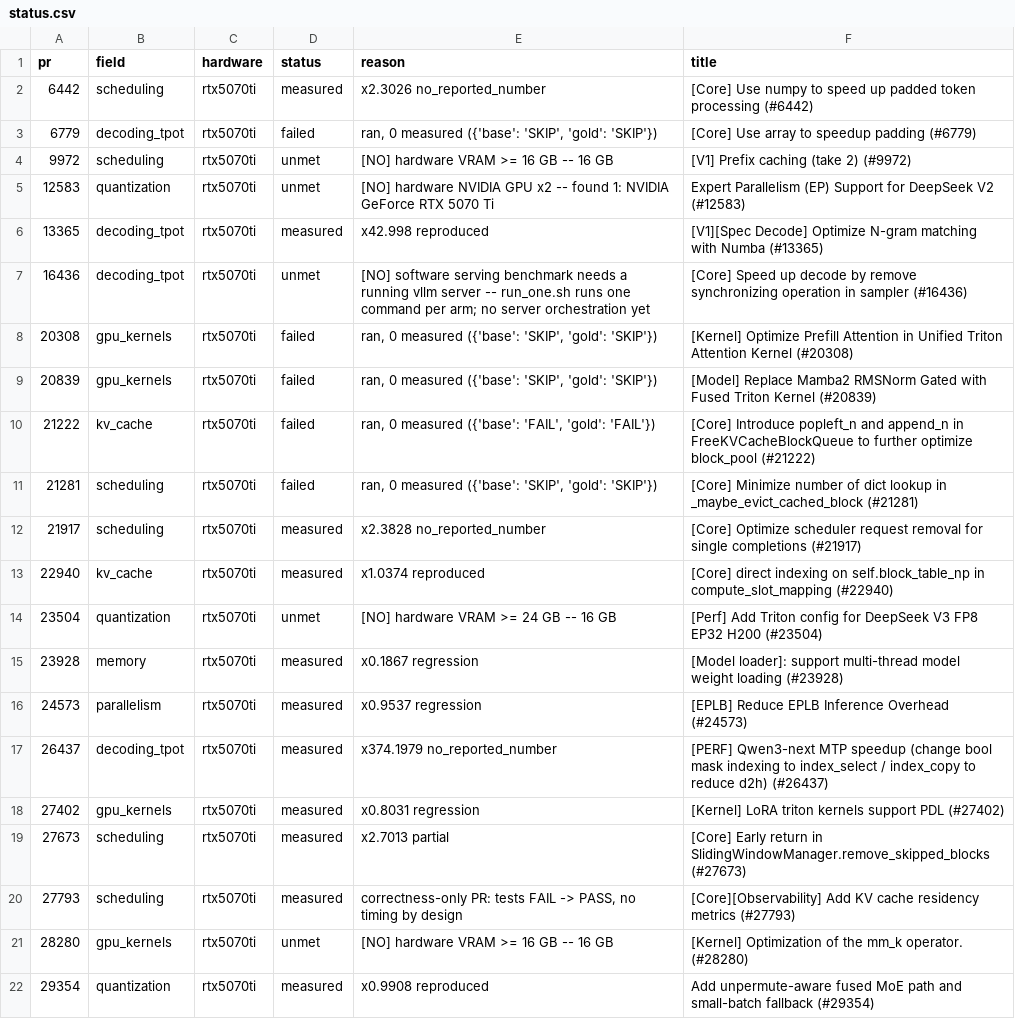
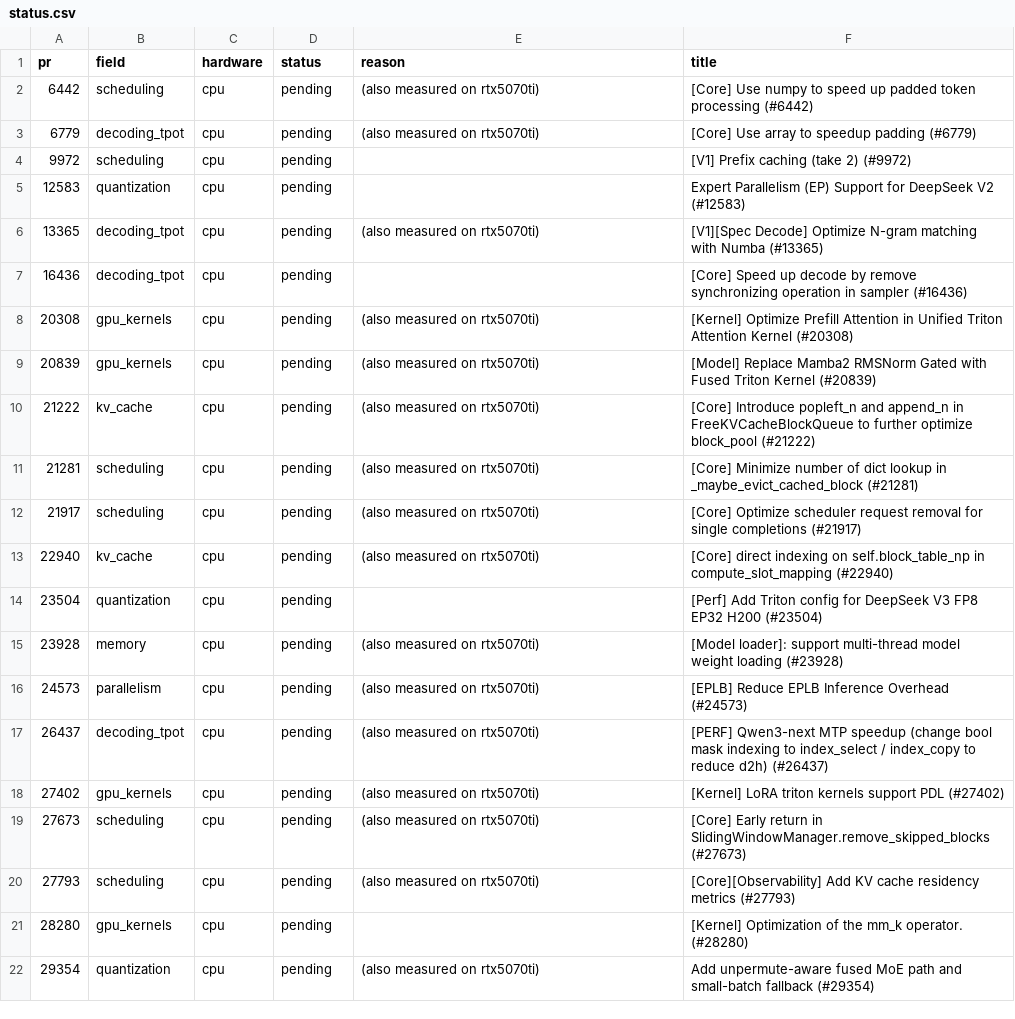
Before and after one commit to Michael-Soloveitchik/Formula.vLLM, a CSV file: stats/status.csv, drawn as a sheet; only a part is shown; the diff covers the shown part only.

```diff
--- a/stats/status.csv
+++ b/stats/status.csv
@@ -1,22 +1,22 @@
 pr,field,hardware,status,reason,title
-6442,scheduling,rtx5070ti,measured,x2.3026 no_reported_number,[Core] Use numpy to speed up padded token processing (#6442)
-6779,decoding_tpot,rtx5070ti,failed,"ran, 0 measured ({'base': 'SKIP', 'gold': 'SKIP'})",[Core] Use array to speedup padding (#6779)
-9972,scheduling,rtx5070ti,unmet,[NO] hardware VRAM >= 16 GB  -- 16 GB,[V1] Prefix caching (take 2) (#9972)
-12583,quantization,rtx5070ti,unmet,[NO] hardware NVIDIA GPU x2  -- found 1: NVIDIA GeForce RTX 5070 Ti,Expert Parallelism (EP) Support for DeepSeek V2 (#12583)
-13365,decoding_tpot,rtx5070ti,measured,x42.998 reproduced,[V1][Spec Decode] Optimize N-gram matching with Numba (#13365)
-16436,decoding_tpot,rtx5070ti,unmet,[NO] software serving benchmark needs a running vllm server  -- run_one.sh runs one command per arm; no server orchestration yet,[Core] Speed up decode by remove synchronizing operation in sampler (#16436)
-20308,gpu_kernels,rtx5070ti,failed,"ran, 0 measured ({'base': 'SKIP', 'gold': 'SKIP'})",[Kernel] Optimize Prefill Attention in Unified Triton Attention Kernel (#20308)
-20839,gpu_kernels,rtx5070ti,failed,"ran, 0 measured ({'base': 'SKIP', 'gold': 'SKIP'})",[Model] Replace Mamba2 RMSNorm Gated with Fused Triton Kernel (#20839)
-21222,kv_cache,rtx5070ti,failed,"ran, 0 measured ({'base': 'FAIL', 'gold': 'FAIL'})",[Core] Introduce popleft_n and append_n in FreeKVCacheBlockQueue to further optimize block_pool (#21222)
-21281,scheduling,rtx5070ti,failed,"ran, 0 measured ({'base': 'SKIP', 'gold': 'SKIP'})",[Core] Minimize number of dict lookup in _maybe_evict_cached_block (#21281)
-21917,scheduling,rtx5070ti,measured,x2.3828 no_reported_number,[Core] Optimize scheduler request removal for single completions (#21917)
-22940,kv_cache,rtx5070ti,measured,x1.0374 reproduced,[Core] direct indexing on self.block_table_np in compute_slot_mapping (#22940)
-23504,quantization,rtx5070ti,unmet,[NO] hardware VRAM >= 24 GB  -- 16 GB,[Perf] Add Triton config for DeepSeek V3 FP8 EP32 H200 (#23504)
-23928,memory,rtx5070ti,measured,x0.1867 regression,[Model loader]: support multi-thread model weight loading (#23928)
-24573,parallelism,rtx5070ti,measured,x0.9537 regression,[EPLB] Reduce EPLB Inference Overhead (#24573)
-26437,decoding_tpot,rtx5070ti,measured,x374.1979 no_reported_number,[PERF] Qwen3-next MTP speedup (change bool mask indexing to index_select / index_copy to reduce d2h) (#26437)
-27402,gpu_kernels,rtx5070ti,measured,x0.8031 regression,[Kernel] LoRA triton kernels support PDL (#27402)
-27673,scheduling,rtx5070ti,measured,x2.7013 partial,[Core] Early return in SlidingWindowManager.remove_skipped_blocks (#27673)
-27793,scheduling,rtx5070ti,measured,"correctness-only PR: tests FAIL -> PASS, no timing by design",[Core][Observability] Add KV cache residency metrics (#27793)
-28280,gpu_kernels,rtx5070ti,unmet,[NO] hardware VRAM >= 16 GB  -- 16 GB,[Kernel] Optimization of the mm_k operator. (#28280)
-29354,quantization,rtx5070ti,measured,x0.9908 reproduced,Add unpermute-aware fused MoE path and small-batch fallback (#29354)
+6442,scheduling,cpu,pending,(also measured on rtx5070ti),[Core] Use numpy to speed up padded token processing (#6442)
+6779,decoding_tpot,cpu,pending,(also measured on rtx5070ti),[Core] Use array to speedup padding (#6779)
+9972,scheduling,cpu,pending,,[V1] Prefix caching (take 2) (#9972)
+12583,quantization,cpu,pending,,Expert Parallelism (EP) Support for DeepSeek V2 (#12583)
+13365,decoding_tpot,cpu,pending,(also measured on rtx5070ti),[V1][Spec Decode] Optimize N-gram matching with Numba (#13365)
+16436,decoding_tpot,cpu,pending,,[Core] Speed up decode by remove synchronizing operation in sampler (#16436)
+20308,gpu_kernels,cpu,pending,(also measured on rtx5070ti),[Kernel] Optimize Prefill Attention in Unified Triton Attention Kernel (#20308)
+20839,gpu_kernels,cpu,pending,(also measured on rtx5070ti),[Model] Replace Mamba2 RMSNorm Gated with Fused Triton Kernel (#20839)
+21222,kv_cache,cpu,pending,(also measured on rtx5070ti),[Core] Introduce popleft_n and append_n in FreeKVCacheBlockQueue to further optimize block_pool (#21222)
+21281,scheduling,cpu,pending,(also measured on rtx5070ti),[Core] Minimize number of dict lookup in _maybe_evict_cached_block (#21281)
+21917,scheduling,cpu,pending,(also measured on rtx5070ti),[Core] Optimize scheduler request removal for single completions (#21917)
+22940,kv_cache,cpu,pending,(also measured on rtx5070ti),[Core] direct indexing on self.block_table_np in compute_slot_mapping (#22940)
+23504,quantization,cpu,pending,,[Perf] Add Triton config for DeepSeek V3 FP8 EP32 H200 (#23504)
+23928,memory,cpu,pending,(also measured on rtx5070ti),[Model loader]: support multi-thread model weight loading (#23928)
+24573,parallelism,cpu,pending,(also measured on rtx5070ti),[EPLB] Reduce EPLB Inference Overhead (#24573)
+26437,decoding_tpot,cpu,pending,(also measured on rtx5070ti),[PERF] Qwen3-next MTP speedup (change bool mask indexing to index_select / index_copy to reduce d2h) (#26437)
+27402,gpu_kernels,cpu,pending,(also measured on rtx5070ti),[Kernel] LoRA triton kernels support PDL (#27402)
+27673,scheduling,cpu,pending,(also measured on rtx5070ti),[Core] Early return in SlidingWindowManager.remove_skipped_blocks (#27673)
+27793,scheduling,cpu,pending,(also measured on rtx5070ti),[Core][Observability] Add KV cache residency metrics (#27793)
+28280,gpu_kernels,cpu,pending,,[Kernel] Optimization of the mm_k operator. (#28280)
+29354,quantization,cpu,pending,(also measured on rtx5070ti),Add unpermute-aware fused MoE path and small-batch fallback (#29354)
```
Also changed, not shown: 57 edited cells elsewhere in this file, 7 other files.
